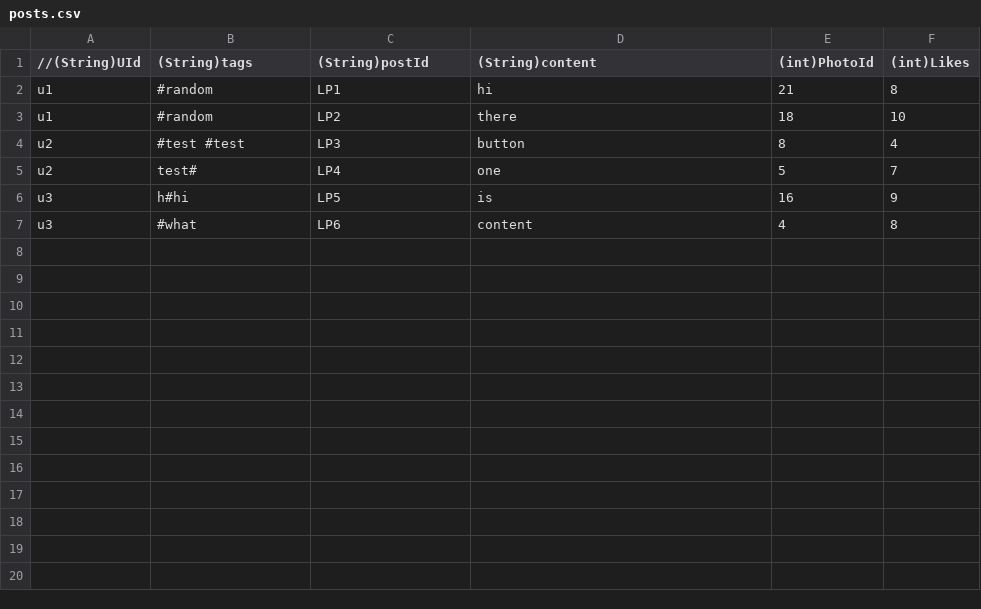
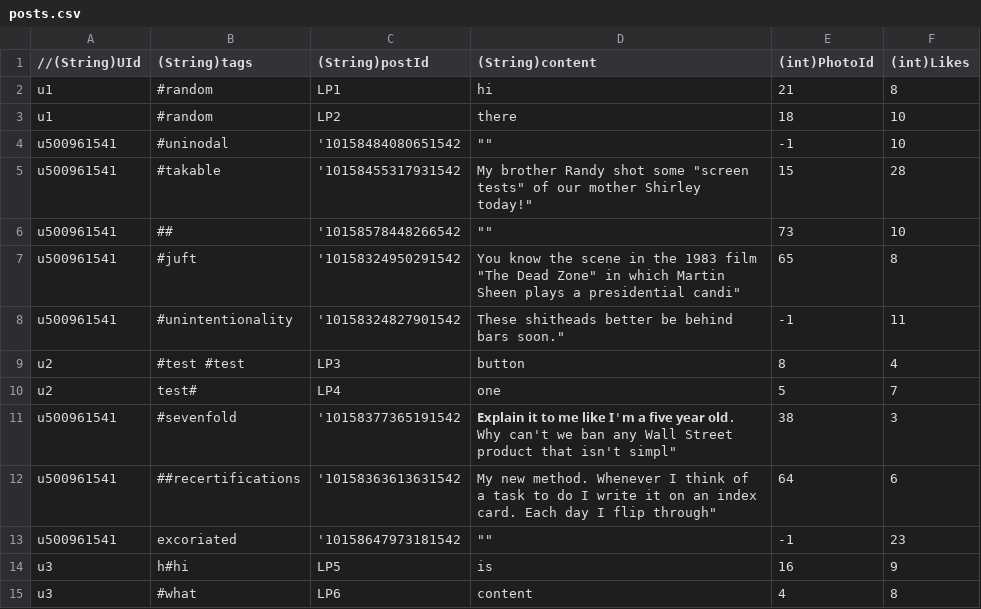
Before and after one commit to xujuren/SocialMediaCat, a CSV file: app/src/main/assets/posts.csv, drawn as a sheet.

```diff
--- a/app/src/main/assets/posts.csv
+++ b/app/src/main/assets/posts.csv
@@ -3,4 +3,12 @@ u1,#random,LP1,hi,21,8
 u1,#random,LP2,there,18,10
+u500961541,#uninodal, '10158484080651542,"""""",-1,10
+u500961541,#takable, '10158455317931542,"My brother Randy shot some ""screen tests"" of our mother Shirley today!""",15,28
+u500961541,##, '10158578448266542,"""""",73,10
+u500961541,#juft, '10158324950291542,"You know the scene in the 1983 film ""The Dead Zone"" in which Martin Sheen plays a presidential candi""",65,8
+u500961541,#unintentionality, '10158324827901542,"These shitheads better be behind bars soon.""",-1,11
 u2,#test #test,LP3,button,8,4
 u2,test#,LP4,one,5,7
+u500961541,#sevenfold, '10158377365191542,"𝗘𝘅𝗽𝗹𝗮𝗶𝗻 𝗶𝘁 𝘁𝗼 𝗺𝗲 𝗹𝗶𝗸𝗲 𝗜'𝗺 𝗮 𝗳𝗶𝘃𝗲 𝘆𝗲𝗮𝗿 𝗼𝗹𝗱. Why can't we ban any Wall Street product that isn't simpl""",38,3
+u500961541,##recertifications, '10158363613631542,"My new method. Whenever I think of a task to do I write it on an index card. Each day I flip through""",64,6
+u500961541,excoriated, '10158647973181542,"""""",-1,23
 u3,h#hi,LP5,is ,16,9
```
Also changed, not shown: app/src/main/assets/userActions.csv, 1 other file.
